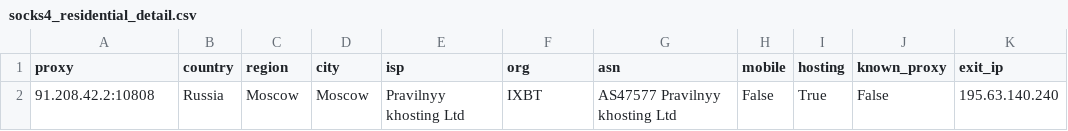
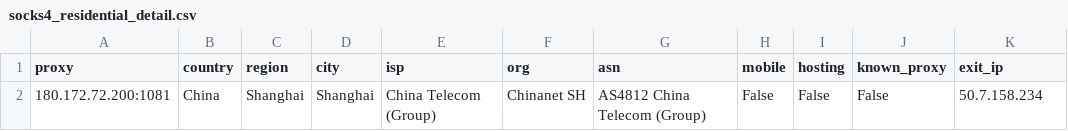
Before and after one commit to gongfuqiang24/free-proxy-pool, a CSV file: socks4_residential_detail.csv, drawn as a sheet; removed rows and columns are numbered as before the commit, all else as after; the diff names each change by its address in the sheet, - before the commit and + after, or states it on an @@ line.

```diff
--- a/socks4_residential_detail.csv
+++ b/socks4_residential_detail.csv
-row 2: 91.208.42.2:10808 | Russia | Moscow | Moscow | Pravilnyy khosting Ltd | IXBT | AS47577 Pravilnyy khosting Ltd | False | True | False | 195.63.140.240
+row 2: 180.172.72.200:1081 | China | Shanghai | Shanghai | China Telecom (Group) | Chinanet SH | AS4812 China Telecom (Group) | False | False | False | 50.7.158.234
```
